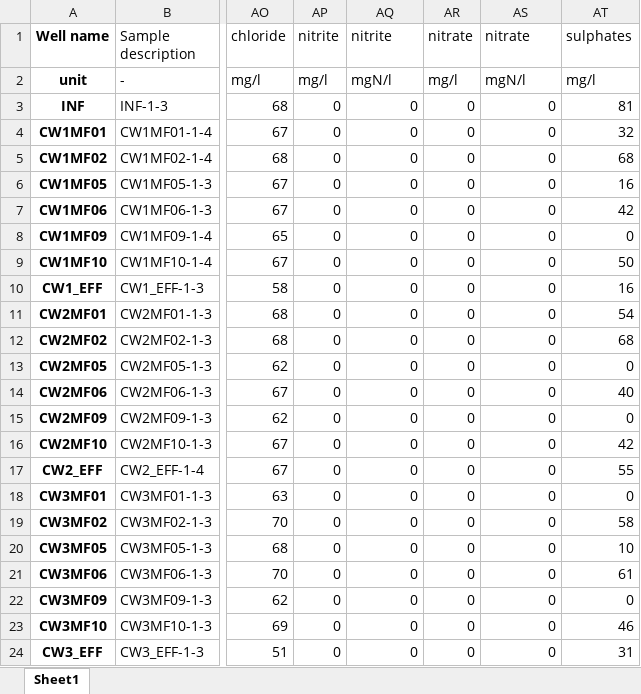
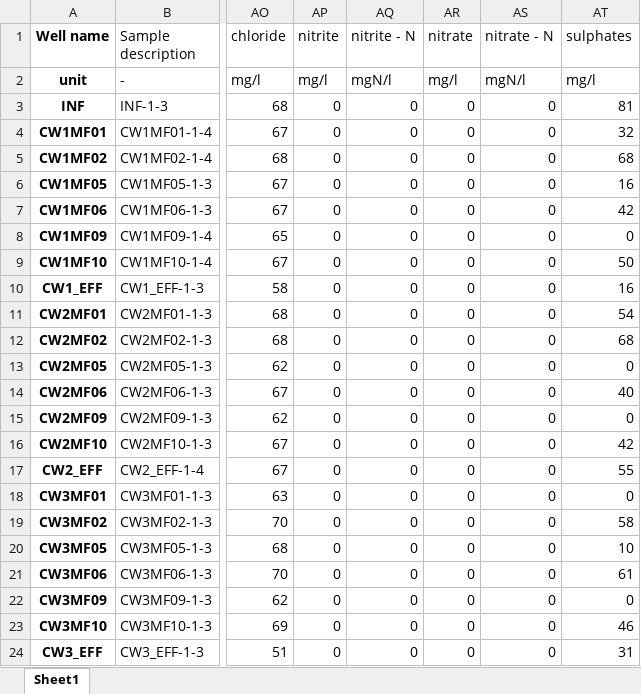
Before and after one commit to MiBiPreT-FieldSites/constructed-wetland, an Excel workbook: data/cleaned/cw_T2_cleaned.xlsx, sheet Sheet1, drawn as a sheet; only a part is shown, gaps mark what is left out; values as stored, in another font and other column widths than the file's, no borders; the diff names each change by its address in the sheet, - before the commit and + after, or states it on an @@ line.

```diff
--- a/data/cleaned/cw_T2_cleaned.xlsx (sheet Sheet1)
+++ b/data/cleaned/cw_T2_cleaned.xlsx (sheet Sheet1)
-AQ1: nitrite
+AQ1: nitrite - N
-AS1: nitrate
+AS1: nitrate - N
```
Also changed, not shown: data/cleaned/cw_T0_cleaned.xlsx, data/cleaned/cw_T3_cleaned.xlsx, 57 other files.
